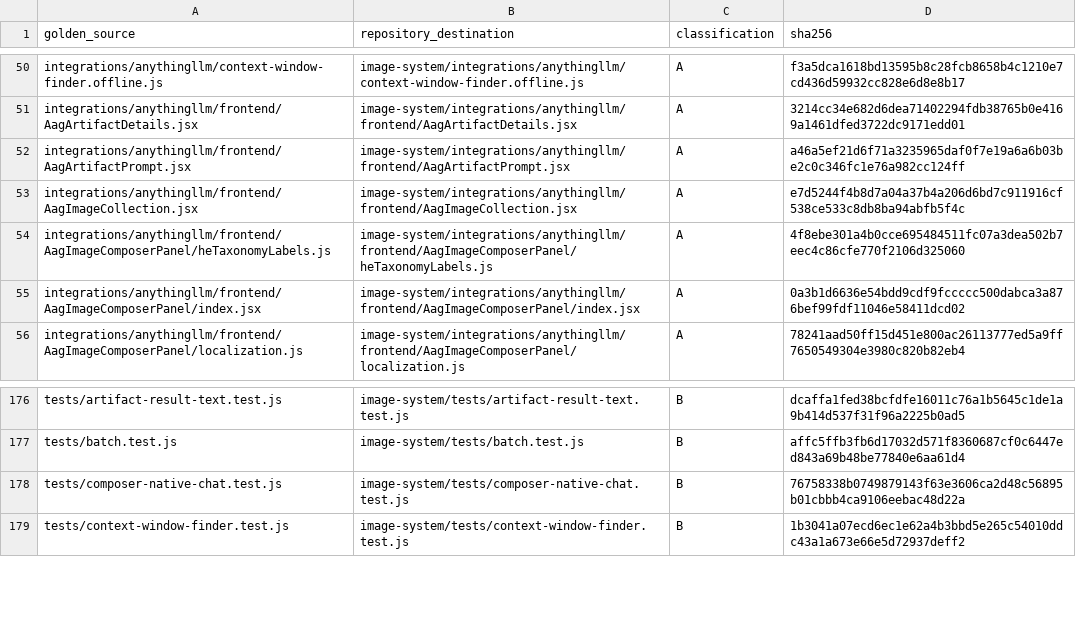
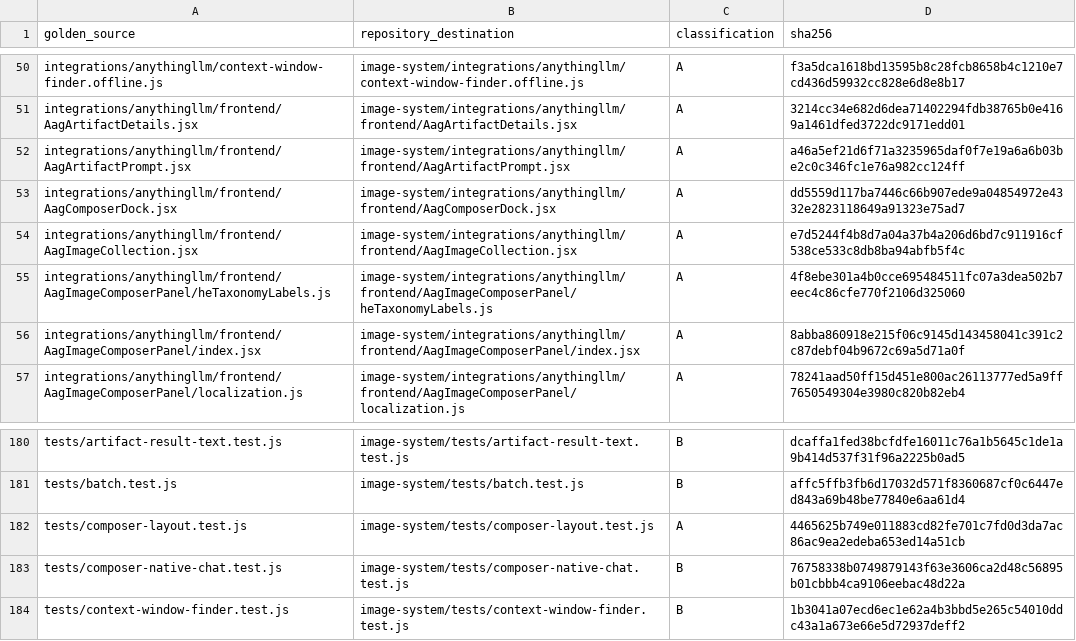
Before and after one commit to aagprojectsteam-max/AAG-AnythingLLM-Suite, a CSV file: manifests/LIVE-TO-REPOSITORY-MAP.csv, drawn as a sheet; only a part is shown, gaps mark what is left out; the diff covers the shown part only.

Commit message:
feat(image): add dockable composer side panel
Preserve Composer state across Popup and resizable left/right panels, with saved width, safe chat gutters, responsive artifacts and a fixed dynamic model header.

Publish exact production 20261006T134320Z source and installation overlays with portable layout regressions. Preserve visible ordinals, stable internal identities and live artifact presentation.

Validation: 137 portable Node regressions, checkpoint ownership test, package doctor and publication security scans passed. No rebuild or production changes.

```diff
--- a/manifests/LIVE-TO-REPOSITORY-MAP.csv
+++ b/manifests/LIVE-TO-REPOSITORY-MAP.csv
@@ -52,5 +52,6 @@ integrations/anythingllm/frontend/AagArtifactDetails.jsx,image-system/integratio
 integrations/anythingllm/frontend/AagArtifactPrompt.jsx,image-system/integrations/anythingllm/frontend/AagArtifactPrompt.jsx,A,a46a5ef21d6f71a3235965daf0f7e19a6a6b03be2c0c346fc1e76a982cc124ff
+integrations/anythingllm/frontend/AagComposerDock.jsx,image-system/integrations/anythingllm/frontend/AagComposerDock.jsx,A,dd5559d117ba7446c66b907ede9a04854972e4332e2823118649a91323e75ad7
 integrations/anythingllm/frontend/AagImageCollection.jsx,image-system/integrations/anythingllm/frontend/AagImageCollection.jsx,A,e7d5244f4b8d7a04a37b4a206d6bd7c911916cf538ce533c8db8ba94abfb5f4c
 integrations/anythingllm/frontend/AagImageComposerPanel/heTaxonomyLabels.js,image-system/integrations/anythingllm/frontend/AagImageComposerPanel/heTaxonomyLabels.js,A,4f8ebe301a4b0cce695484511fc07a3dea502b7eec4c86cfe770f2106d325060
-integrations/anythingllm/frontend/AagImageComposerPanel/index.jsx,image-system/integrations/anythingllm/frontend/AagImageComposerPanel/index.jsx,A,0a3b1d6636e54bdd9cdf9fccccc500dabca3a876bef99fdf11046e58411dcd02
+integrations/anythingllm/frontend/AagImageComposerPanel/index.jsx,image-system/integrations/anythingllm/frontend/AagImageComposerPanel/index.jsx,A,8abba860918e215f06c9145d143458041c391c2c87debf04b9672c69a5d71a0f
 integrations/anythingllm/frontend/AagImageComposerPanel/localization.js,image-system/integrations/anythingllm/frontend/AagImageComposerPanel/localization.js,A,78241aad50ff15d451e800ac26113777ed5a9ff7650549304e3980c820b82eb4
@@ -177,2 +181,3 @@ tests/artifact-result-text.test.js,image-system/tests/artifact-result-text.test.
 tests/batch.test.js,image-system/tests/batch.test.js,B,affc5ffb3fb6d17032d571f8360687cf0c6447ed843a69b48be77840e6aa61d4
+tests/composer-layout.test.js,image-system/tests/composer-layout.test.js,A,4465625b749e011883cd82fe701c7fd0d3da7ac86ac9ea2edeba653ed14a51cb
 tests/composer-native-chat.test.js,image-system/tests/composer-native-chat.test.js,B,76758338b0749879143f63e3606ca2d48c56895b01cbbb4ca9106eebac48d22a
```
Also changed, not shown: 7 added rows and 2 edited cells elsewhere in this file, 35 other files.
